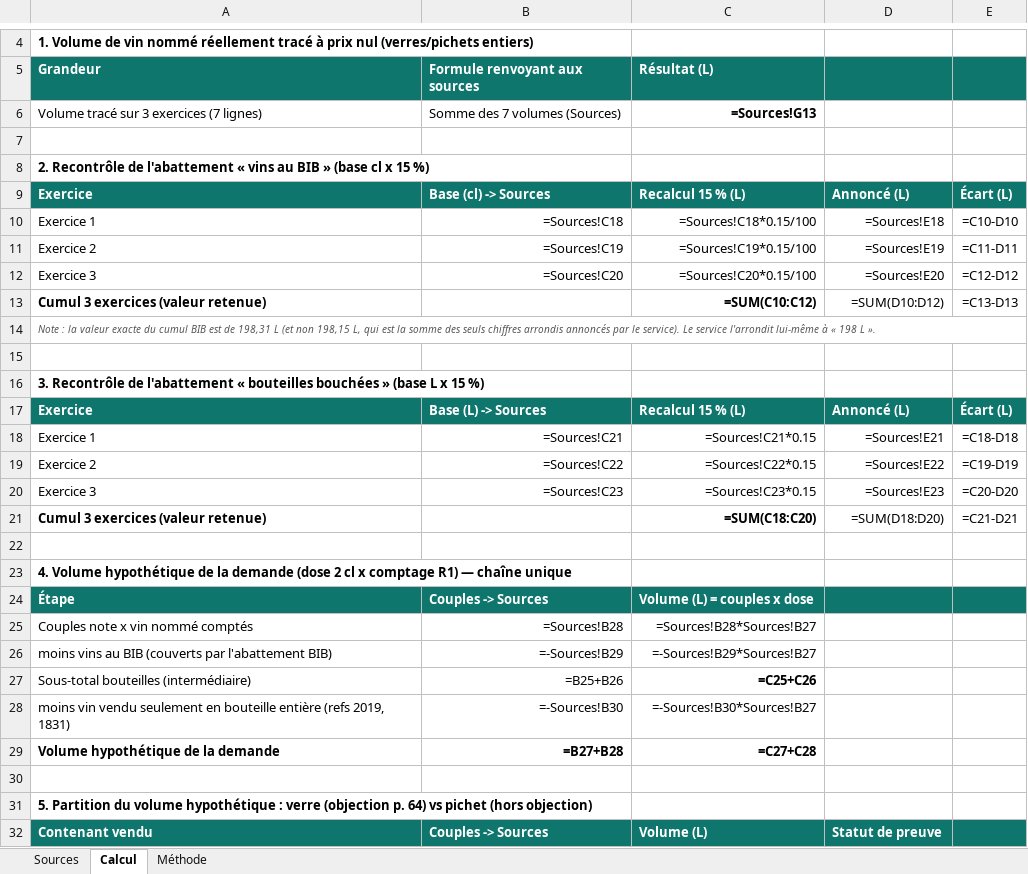
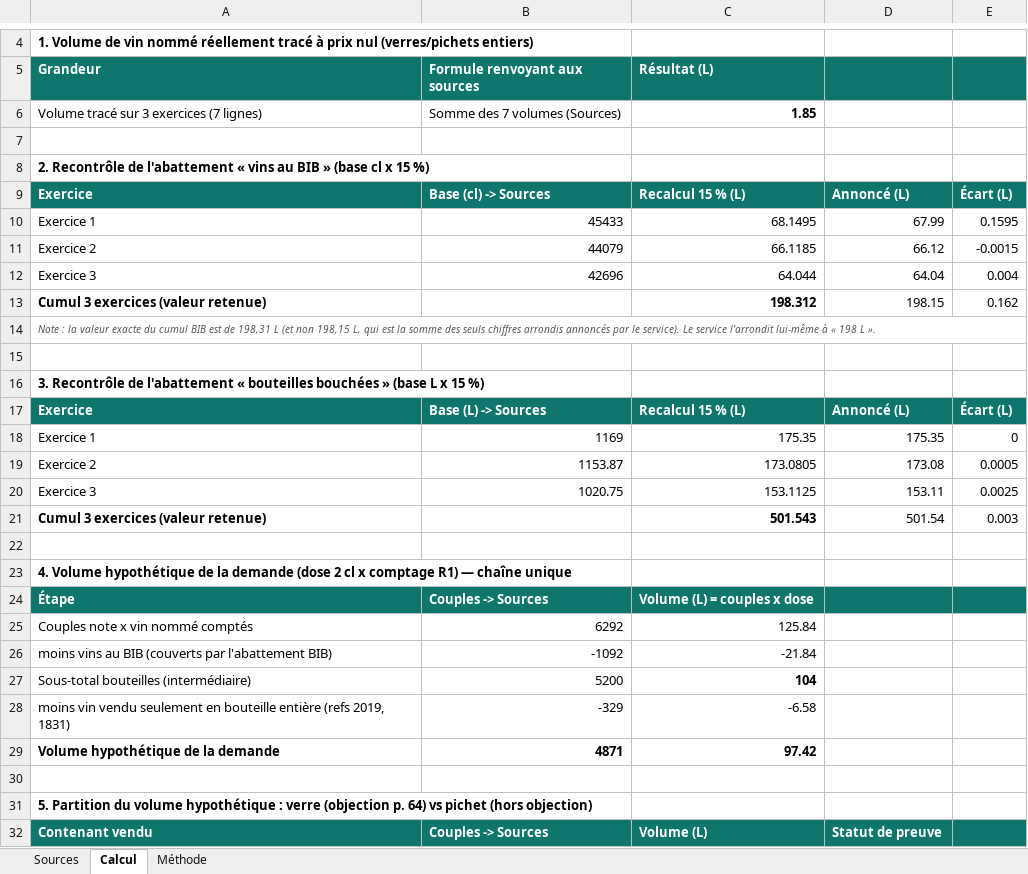
Before and after one commit to maevaPasteur/demi-lune-fisc, an Excel workbook: public/documents/pieces-reponse-2/R2-degustation-tracee.xlsx, sheet Calcul, drawn as a sheet; only a part is shown, gaps mark what is left out; values as stored, in another font and other column widths than the file's, no borders; formulas without a stored value are shown as written; removed rows and columns are numbered as before the commit, all else as after; the diff covers the shown part only; the diff names each change by its address in the sheet, - before the commit and + after, or states it on an @@ line.

```diff
--- a/public/documents/pieces-reponse-2/R2-degustation-tracee.xlsx (sheet Calcul)
+++ b/public/documents/pieces-reponse-2/R2-degustation-tracee.xlsx (sheet Calcul)
-C6 (Résultat (L)): =Sources!G13
+C6 (Résultat (L)): 1.85
-row 10: Exercice 1 | =Sources!C18 | =Sources!C18*0.15/100 | =Sources!E18 | =C10-D10
-row 11: Exercice 2 | =Sources!C19 | =Sources!C19*0.15/100 | =Sources!E19 | =C11-D11
-row 12: Exercice 3 | =Sources!C20 | =Sources!C20*0.15/100 | =Sources!E20 | =C12-D12
-row 13: Cumul 3 exercices (valeur retenue) |  | =SUM(C10:C12) | =SUM(D10:D12) | =C13-D13
+row 10: Exercice 1 | 45433 | 68.1495 | 67.99 | 0.1595
+row 11: Exercice 2 | 44079 | 66.1185 | 66.12 | -0.0015
+row 12: Exercice 3 | 42696 | 64.044 | 64.04 | 0.004
+row 13: Cumul 3 exercices (valeur retenue) |  | 198.312 | 198.15 | 0.162
-row 18: Exercice 1 | =Sources!C21 | =Sources!C21*0.15 | =Sources!E21 | =C18-D18
-row 19: Exercice 2 | =Sources!C22 | =Sources!C22*0.15 | =Sources!E22 | =C19-D19
-row 20: Exercice 3 | =Sources!C23 | =Sources!C23*0.15 | =Sources!E23 | =C20-D20
-row 21: Cumul 3 exercices (valeur retenue) |  | =SUM(C18:C20) | =SUM(D18:D20) | =C21-D21
+row 18: Exercice 1 | 1169 | 175.35 | 175.35 | 0
+row 19: Exercice 2 | 1153.87 | 173.0805 | 173.08 | 0.0005
+row 20: Exercice 3 | 1020.75 | 153.1125 | 153.11 | 0.0025
+row 21: Cumul 3 exercices (valeur retenue) |  | 501.543 | 501.54 | 0.003
-B25 (Formule renvoyant aux sources): =Sources!B28
+B25 (Formule renvoyant aux sources): 6292
-C25 (Résultat (L)): =Sources!B28*Sources!B27
+C25 (Résultat (L)): 125.84
-B26 (Formule renvoyant aux sources): =-Sources!B29
+B26 (Formule renvoyant aux sources): -1092
-C26 (Résultat (L)): =-Sources!B29*Sources!B27
+C26 (Résultat (L)): -21.84
-B27 (Formule renvoyant aux sources): =B25+B26
+B27 (Formule renvoyant aux sources): 5200
-C27 (Résultat (L)): =C25+C26
+C27 (Résultat (L)): 104
-B28 (Formule renvoyant aux sources): =-Sources!B30
+B28 (Formule renvoyant aux sources): -329
-C28 (Résultat (L)): =-Sources!B30*Sources!B27
+C28 (Résultat (L)): -6.58
-B29 (Formule renvoyant aux sources): =B27+B28
+B29 (Formule renvoyant aux sources): 4871
-C29 (Résultat (L)): =C27+C28
+C29 (Résultat (L)): 97.42
```
Also changed, not shown: 9 edited cells elsewhere in this sheet, sheet Sources, sheet Méthode, public/documents/pieces-reponse-2/R2-articles-zero-euro.xlsx, public/documents/pieces-reponse-2/R2-biere-matiere.xlsx, 38 other files.
